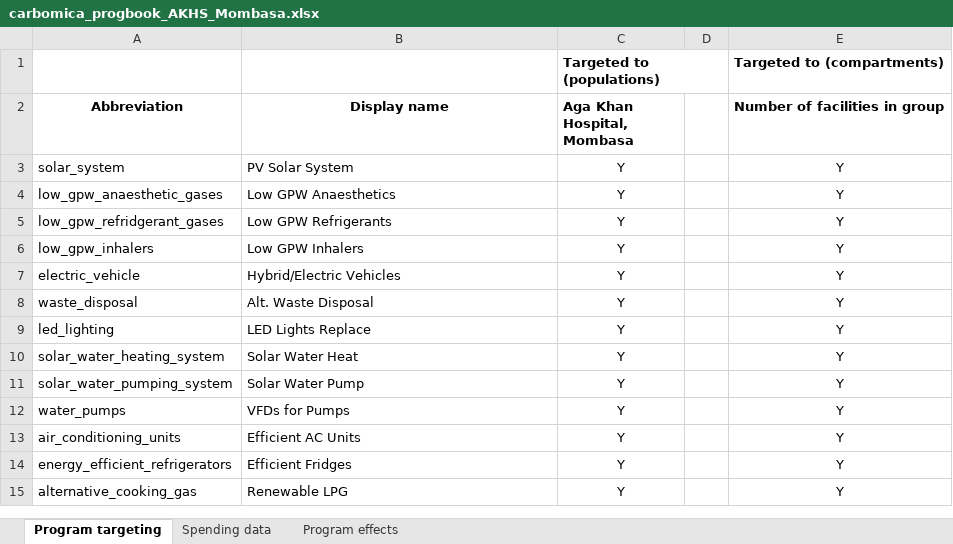
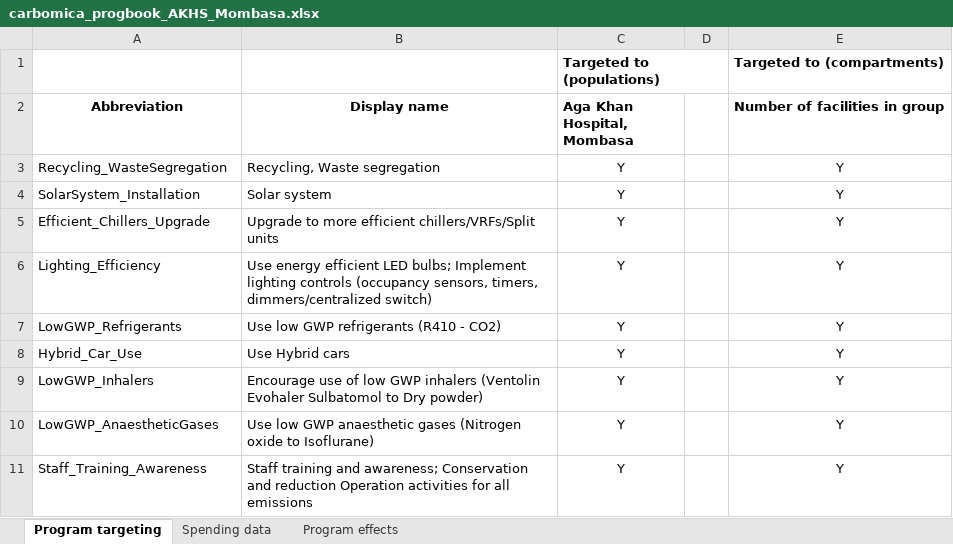
Before and after one commit to paddingtonmbata/carbomica, an Excel workbook: books/carbomica_progbook_AKHS_Mombasa.xlsx, sheet Program targeting, drawn as a sheet; values as stored, in another font and other column widths than the file's, no borders; conditional formats not drawn; removed rows and columns are numbered as before the commit, all else as after; the diff names each change by its address in the sheet, - before the commit and + after, or states it on an @@ line.

```diff
--- a/books/carbomica_progbook_AKHS_Mombasa.xlsx (sheet Program targeting)
+++ b/books/carbomica_progbook_AKHS_Mombasa.xlsx (sheet Program targeting)
-row 3: solar_system | PV Solar System | Y |  | Y
-A3 (Abbreviation): low_gpw_anaesthetic_gases
+A3 (Abbreviation): Recycling_WasteSegregation
-B3 (Display name): Low GPW Anaesthetics
+B3 (Display name): Recycling, Waste segregation
-row 5: low_gpw_refridgerant_gases | Low GPW Refrigerants | Y |  | Y
-A4 (Abbreviation): low_gpw_inhalers
+A4 (Abbreviation): SolarSystem_Installation
-B4 (Display name): Low GPW Inhalers
+B4 (Display name): Solar system
-A5 (Abbreviation): electric_vehicle
+A5 (Abbreviation): Efficient_Chillers_Upgrade
-B5 (Display name): Hybrid/Electric Vehicles
+B5 (Display name): Upgrade to more efficient chillers/VRFs/Split units
-row 8: waste_disposal | Alt. Waste Disposal | Y |  | Y
-A6 (Abbreviation): led_lighting
+A6 (Abbreviation): Lighting_Efficiency
-B6 (Display name): LED Lights Replace
+B6 (Display name): Use energy efficient LED bulbs; Implement lighting controls (occupancy sensors, timers, dimmers/centralized switch)
-A7 (Abbreviation): solar_water_heating_system
+A7 (Abbreviation): LowGWP_Refrigerants
-B7 (Display name): Solar Water Heat
+B7 (Display name): Use low GWP refrigerants (R410 - CO2)
-A8 (Abbreviation): solar_water_pumping_system
+A8 (Abbreviation): Hybrid_Car_Use
-B8 (Display name): Solar Water Pump
+B8 (Display name): Use Hybrid cars
-A9 (Abbreviation): water_pumps
+A9 (Abbreviation): LowGWP_Inhalers
-B9 (Display name): VFDs for Pumps
+B9 (Display name): Encourage use of low GWP inhalers (Ventolin Evohaler Sulbatomol to Dry powder)
-row 13: air_conditioning_units | Efficient AC Units | Y |  | Y
-A10 (Abbreviation): energy_efficient_refrigerators
+A10 (Abbreviation): LowGWP_AnaestheticGases
-B10 (Display name): Efficient Fridges
+B10 (Display name): Use low GWP anaesthetic gases (Nitrogen oxide to Isoflurane)
-A11 (Abbreviation): alternative_cooking_gas
+A11 (Abbreviation): Staff_Training_Awareness
-B11 (Display name): Renewable LPG
+B11 (Display name): Staff training and awareness; Conservation and reduction Operation activities for all emissions
```
Also changed, not shown: sheet Program effects, sheet Spending data, books/carbomica_databook.xlsx, carbomica_framework.xlsx, 6 other files.
